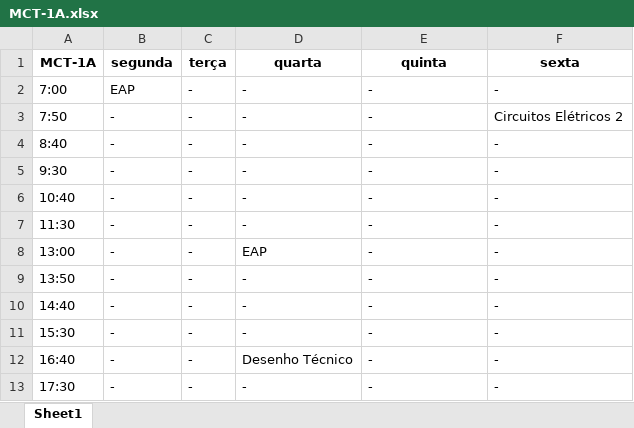
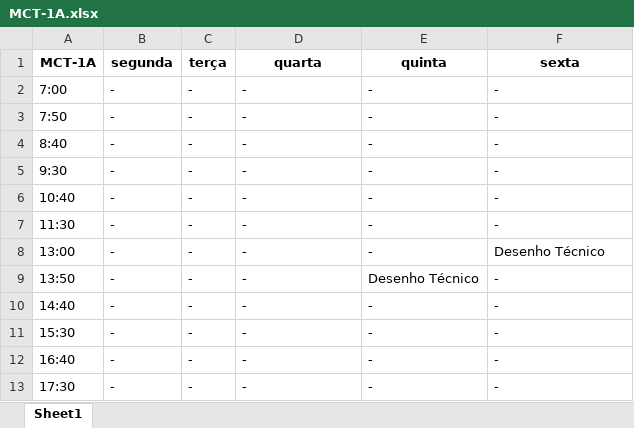
Before and after one commit to TulioHRC/Horarios-CEFET, an Excel workbook: data/turm/MCT-1A.xlsx, sheet Sheet1, drawn as a sheet; values as stored, in another font and other column widths than the file's, no borders; the diff names each change by its address in the sheet, - before the commit and + after, or states it on an @@ line.

```diff
--- a/data/turm/MCT-1A.xlsx (sheet Sheet1)
+++ b/data/turm/MCT-1A.xlsx (sheet Sheet1)
-B2 (segunda): EAP
+B2 (segunda): -
-F3 (sexta): Circuitos Elétricos 2
+F3 (sexta): -
-D8 (quarta): EAP
+D8 (quarta): -
-F8 (sexta): -
+F8 (sexta): Desenho Técnico
-E9 (quinta): -
+E9 (quinta): Desenho Técnico
-D12 (quarta): Desenho Técnico
+D12 (quarta): -
```
Also changed, not shown: data/turm/ELT-3A.xlsx, data/turm/MCT-3A.xlsx, 9 other files.
